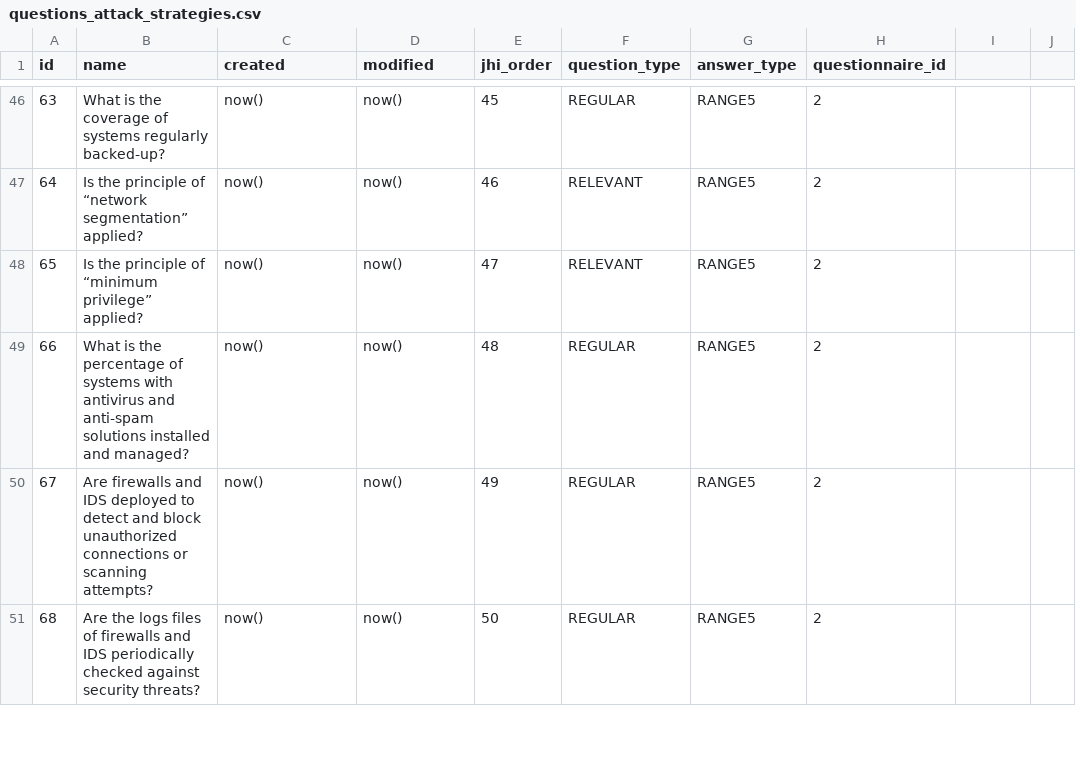
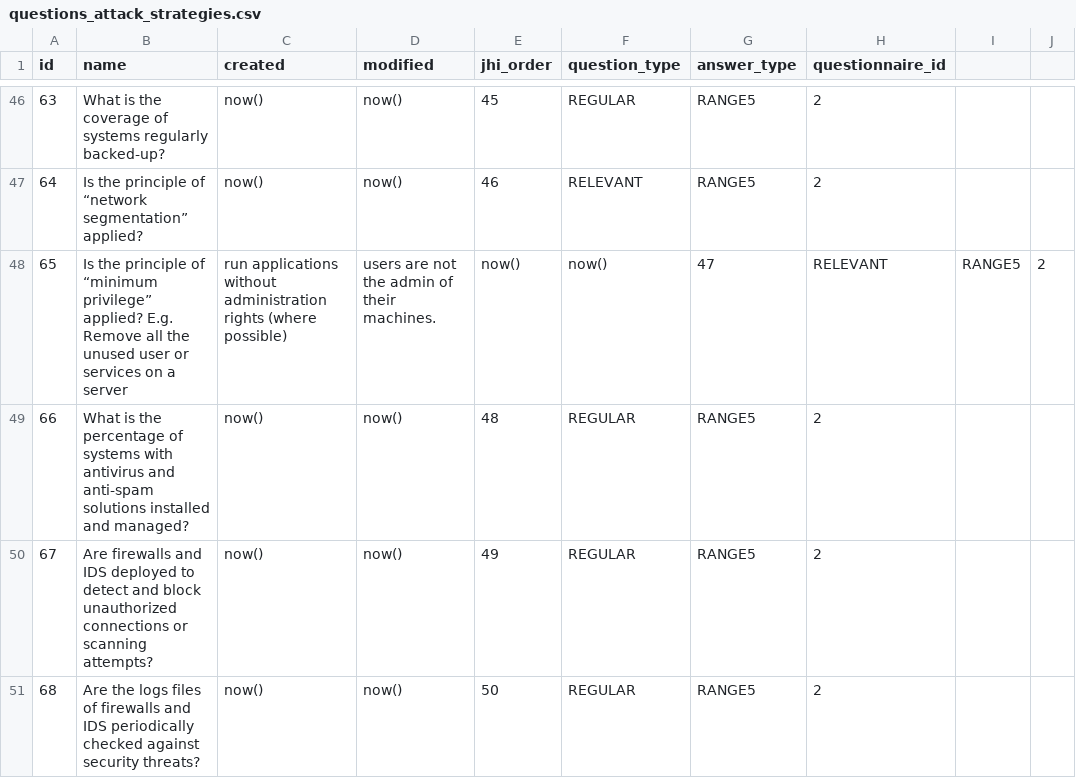
Before and after one commit to rating-eu/rating_v1, a CSV file: src/main/resources/config/liquibase/questions_attack_strategies.csv, drawn as a sheet; only a part is shown, gaps mark what is left out.

Commit message:
+#125 ID 65 v2

```diff
--- a/src/main/resources/config/liquibase/questions_attack_strategies.csv
+++ b/src/main/resources/config/liquibase/questions_attack_strategies.csv
@@ -47,3 +47,3 @@ id;name;created;modified;jhi_order;question_type;answer_type;questionnaire_id
 64;Is the principle of “network segmentation” applied?;now();now();46;RELEVANT;RANGE5;2
-65;Is the principle of “minimum privilege” applied?;now();now();47;RELEVANT;RANGE5;2
+65;Is the principle of “minimum privilege” applied? E.g. Remove all the unused user or services on a server; run applications without administration rights (where possible); users are not the admin of their machines.;now();now();47;RELEVANT;RANGE5;2
 66;What is the percentage of systems with antivirus and anti-spam solutions installed and managed?;now();now();48;REGULAR;RANGE5;2
```
